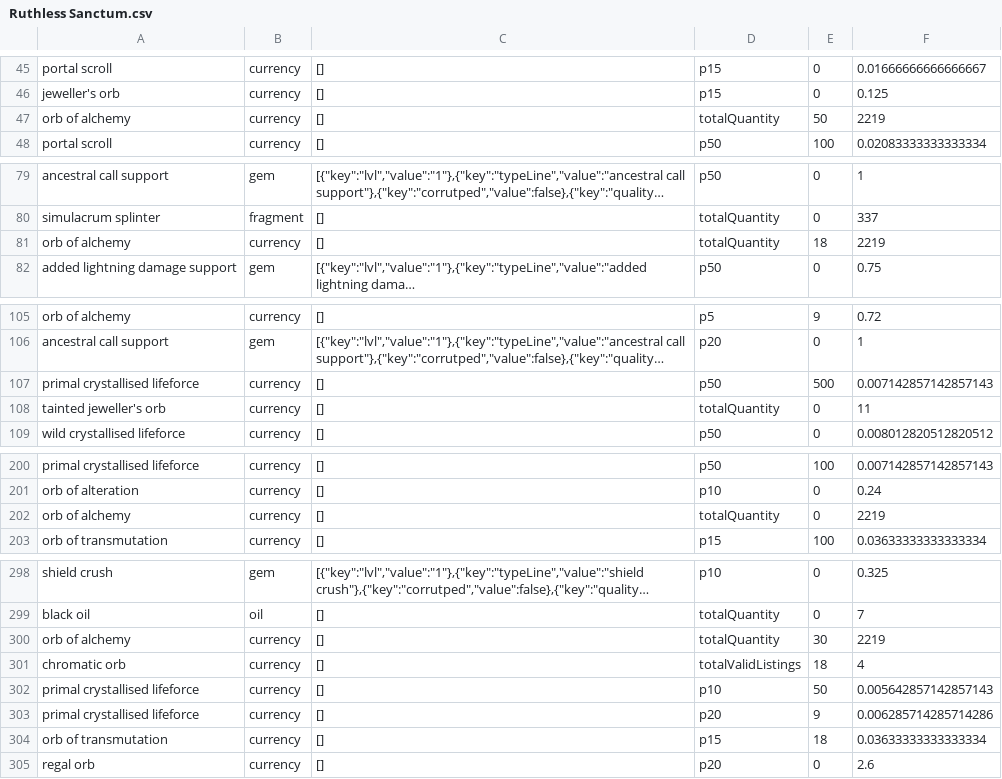
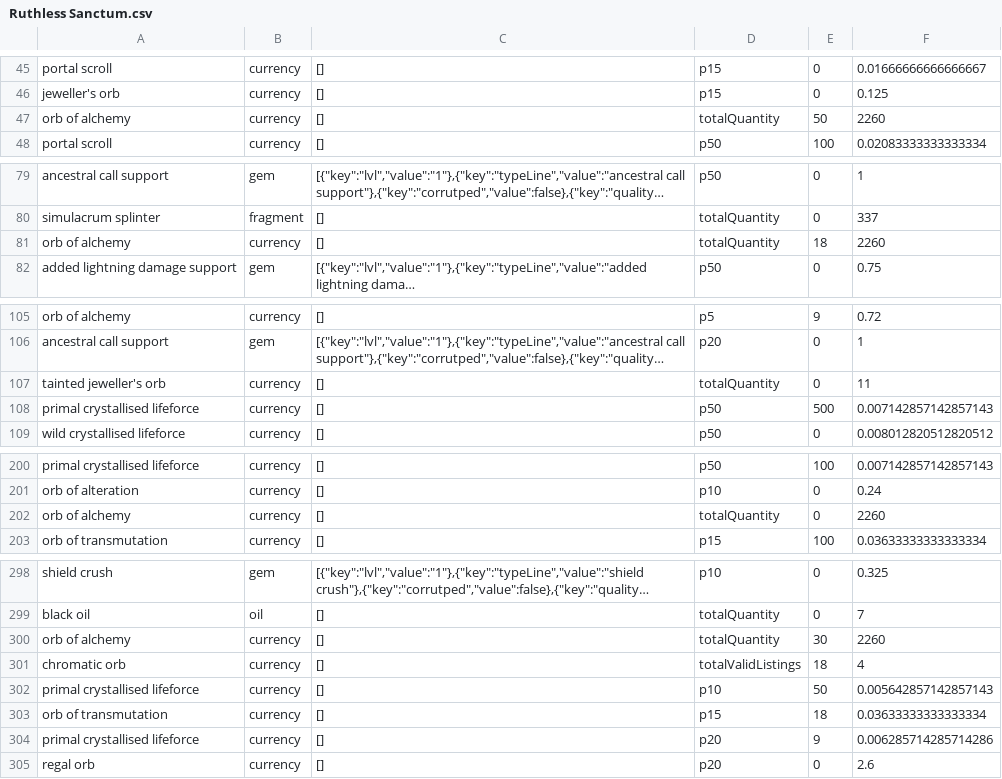
Before and after one commit to PoeStack/poestack-public-data, a CSV file: economy/overall/Ruthless Sanctum.csv, drawn as a sheet; only a part is shown, gaps mark what is left out; long unchanged cells end in …; the diff covers the shown part only; the diff names each change by its address in the sheet, - before the commit and + after, or states it on an @@ line.

Commit message:
update Ruthless Sanctum pricing data

```diff
--- a/economy/overall/Ruthless Sanctum.csv
+++ b/economy/overall/Ruthless Sanctum.csv
-F47: 2219
+F47: 2260
-F81: 2219
+F81: 2260
@@ row 108 moved to row 107: tainted jeweller's orb @@
-F202: 2219
+F202: 2260
-F300: 2219
+F300: 2260
@@ row 304 moved to row 303: orb of transmutation @@
```
Also changed, not shown: 2 moved rows and 9 edited cells elsewhere in this file.
